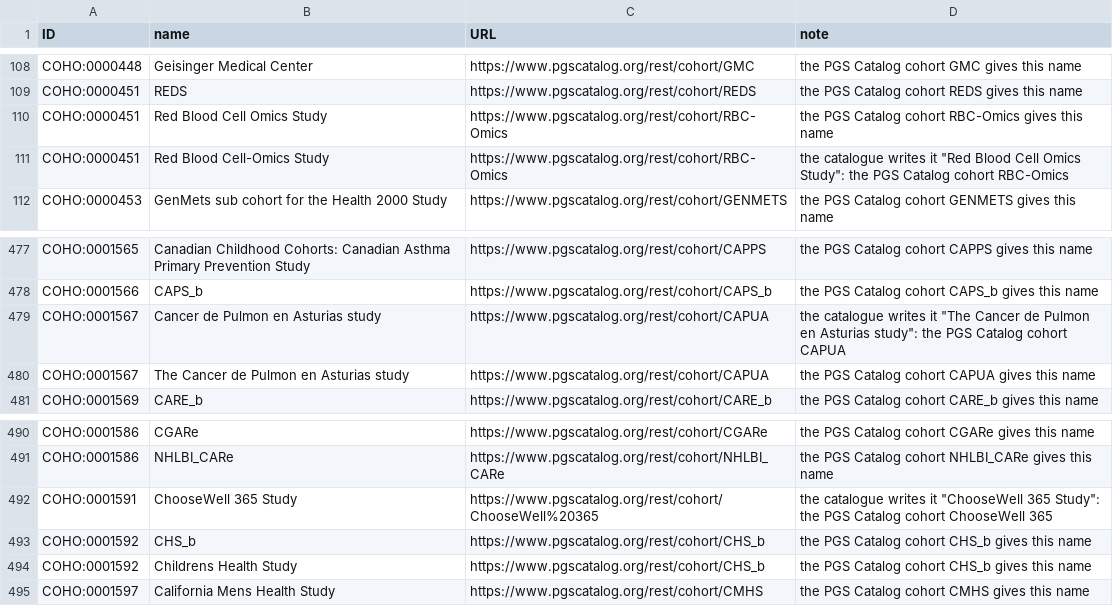
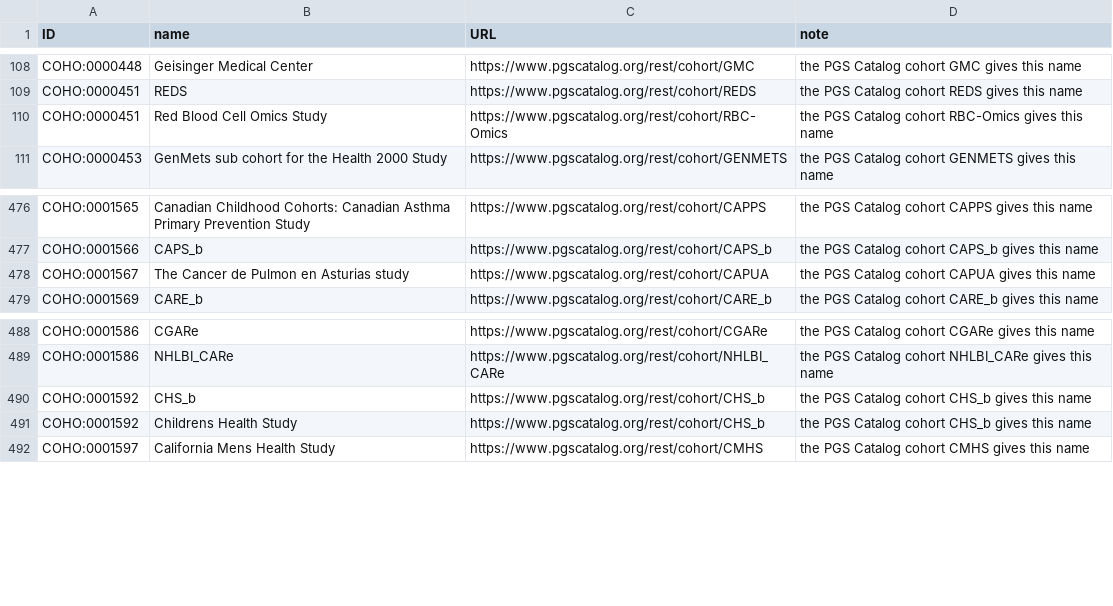
Before and after one commit to EBISPOT/cohort-ontology, a TSV file: src/curation/name_sources.tsv, drawn as a sheet; only a part is shown, gaps mark what is left out; the diff names each change by its address in the sheet, - before the commit and + after, or states it on an @@ line.

```diff
--- a/src/curation/name_sources.tsv
+++ b/src/curation/name_sources.tsv
-row 111: COHO:0000451 | Red Blood Cell-Omics Study | https://www.pgscatalog.org/rest/cohort/RBC-Omics | the catalogue writes it "Red Blood Cell Omics Study": the PGS Catalog cohort RBC-Omics
-row 479: COHO:0001567 | Cancer de Pulmon en Asturias study | https://www.pgscatalog.org/rest/cohort/CAPUA | the catalogue writes it "The Cancer de Pulmon en Asturias study": the PGS Catalog cohort CAPUA
-row 492: COHO:0001591 | ChooseWell 365 Study | https://www.pgscatalog.org/rest/cohort/ChooseWell%20365 | the catalogue writes it "ChooseWell 365 Study": the PGS Catalog cohort ChooseWell 365
```
Also changed, not shown: src/curation/catalog_cohorts_review_existing_terms.tsv, 5 other files.
